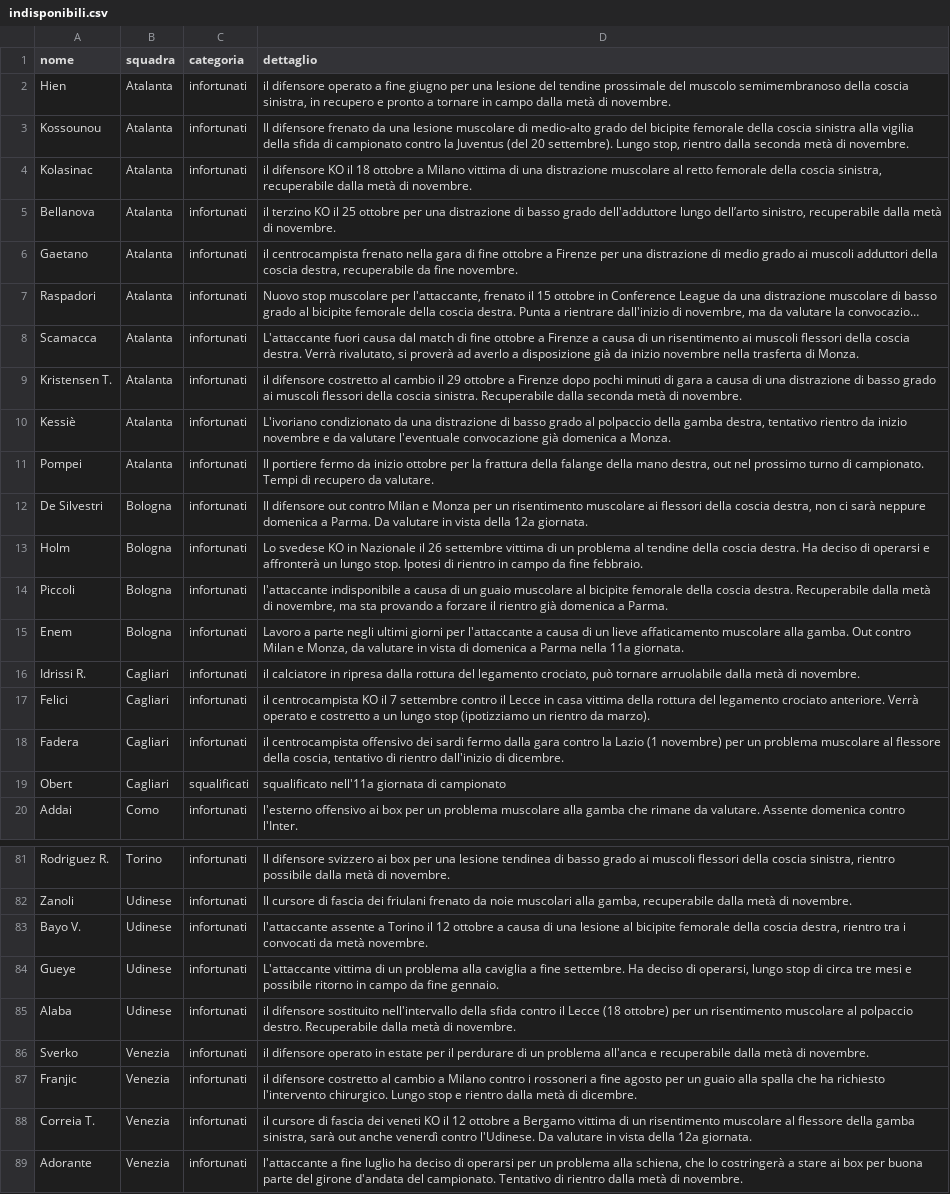
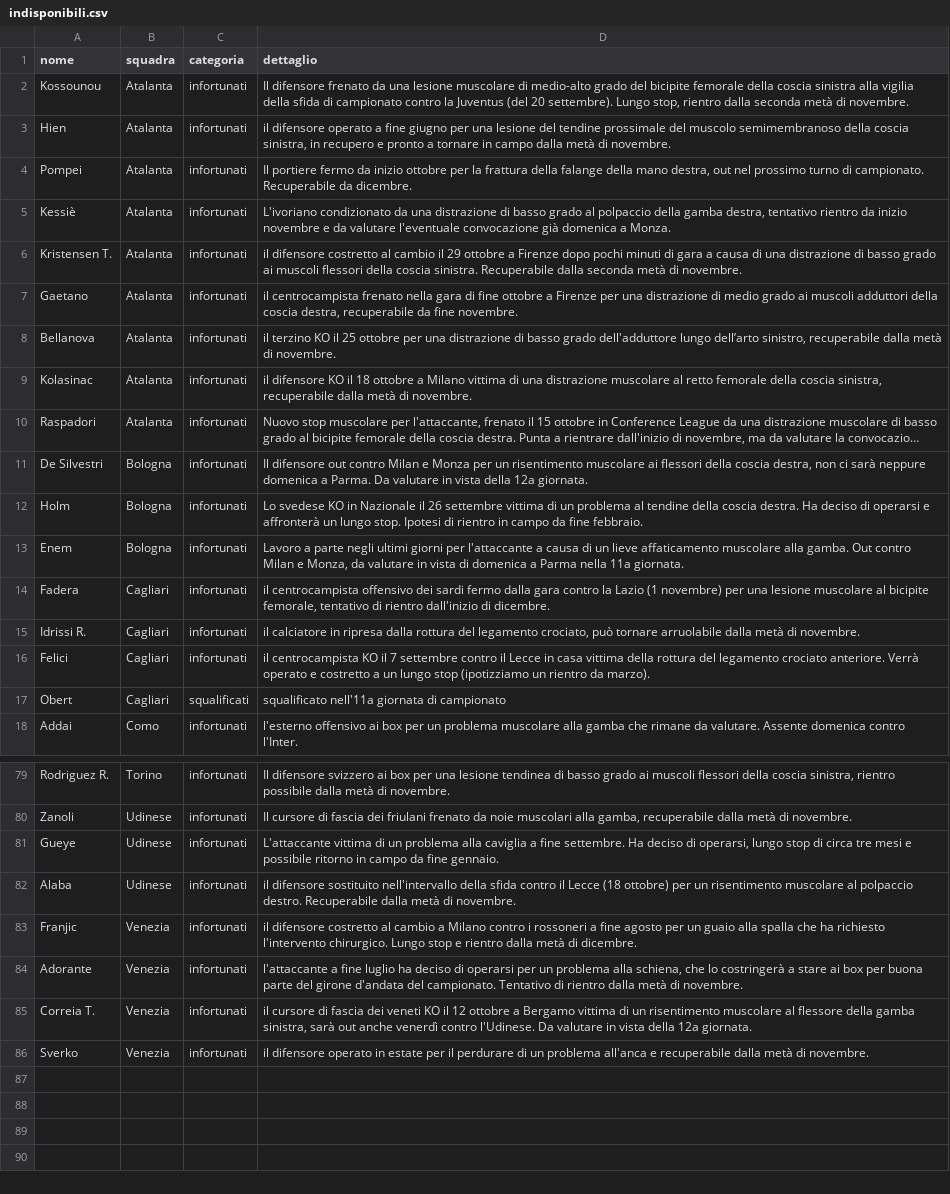
Before and after one commit to Daddie2/Fantacalcio, a CSV file: data/indisponibili.csv, drawn as a sheet; only a part is shown, gaps mark what is left out; long unchanged cells end in …; removed rows and columns are numbered as before the commit, all else as after; the diff covers the shown part only; the diff names each change by its address in the sheet, - before the commit and + after, or states it on an @@ line.

```diff
--- a/data/indisponibili.csv
+++ b/data/indisponibili.csv
+row 2: Kossounou | Atalanta | infortunati | Il difensore frenato da una lesione muscolare di medio-alto grado del bicipite femorale della coscia sinistra alla vigilia della sfida di campionato contro la Juventus (del 20 settembre). Lungo stop, rientro dalla seconda metà di novembre.
-A4 (nome): Kossounou
+A4 (nome): Pompei
-D4 (dettaglio): Il difensore frenato da una lesione muscolare di medio-alto grado del bicipite femorale della coscia sinistra alla vigilia della sfida di campionato contro la Juventus (del 20 settembre). Lungo stop, rientro dalla seconda metà di novembre.
+D4 (dettaglio): Il portiere fermo da inizio ottobre per la frattura della falange della mano destra, out nel prossimo turno di campionato. Recuperabile da dicembre.
@@ row 10 moved to row 5: Kessiè @@
@@ row 9 moved to row 6: Kristensen T. @@
@@ row 6 moved to row 7: Gaetano @@
@@ row 5 moved to row 8: Bellanova @@
-row 8: Scamacca | Atalanta | infortunati | L'attaccante fuori causa dal match di fine ottobre a Firenze a causa di un risentimento ai muscoli flessori della coscia destra. Verrà rivalutato, si proverà ad averlo a disposizione già da inizio novembre nella trasferta di Monza.
-row 11: Pompei | Atalanta | infortunati | Il portiere fermo da inizio ottobre per la frattura della falange della mano destra, out nel prossimo turno di campionato. Tempi di recupero da valutare.
-row 14: Piccoli | Bologna | infortunati | l'attaccante indisponibile a causa di un guaio muscolare al bicipite femorale della coscia destra. Recuperabile dalla metà di novembre, ma sta provando a forzare il rientro già domenica a Parma.
+row 14: Fadera | Cagliari | infortunati | il centrocampista offensivo dei sardi fermo dalla gara contro la Lazio (1 novembre) per una lesione muscolare al bicipite femorale, tentativo di rientro dall'inizio di dicembre.
-row 18: Fadera | Cagliari | infortunati | il centrocampista offensivo dei sardi fermo dalla gara contro la Lazio (1 novembre) per un problema muscolare al flessore della coscia, tentativo di rientro dall'inizio di dicembre.
-row 83: Bayo V. | Udinese | infortunati | l'attaccante assente a Torino il 12 ottobre a causa di una lesione al bicipite femorale della coscia destra, rientro tra i convocati da metà novembre.
@@ row 87 moved to row 83: Franjic @@
@@ row 89 moved to row 84: Adorante @@
@@ row 88 moved to row 85: Correia T. @@
```
Also changed, not shown: 2 added rows, 2 removed rows, 10 moved rows and 4 edited cells elsewhere in this file, data/quotazioni.csv.
